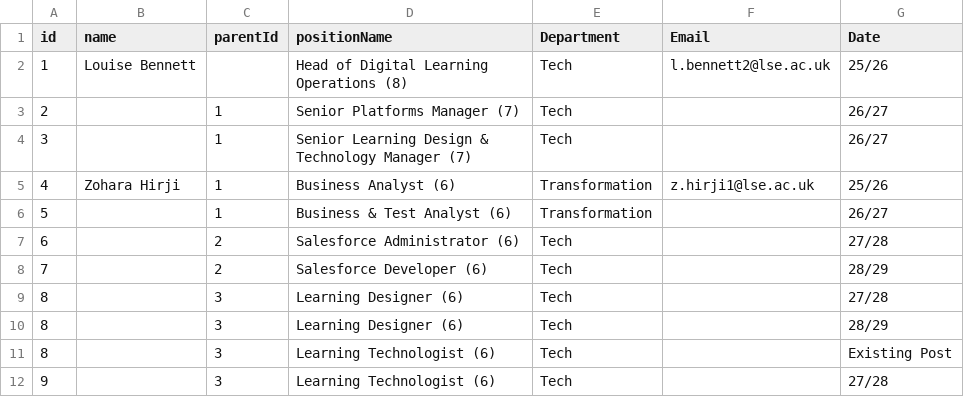
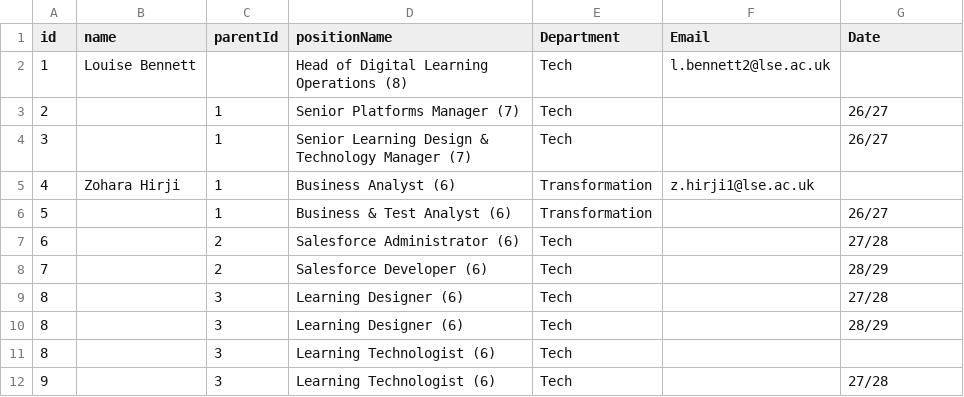
Before and after one commit to ExtendedEducation/org-chart, a CSV file: misc/tech.csv, drawn as a sheet.

Commit message:
Update tech.csv

```diff
--- a/misc/tech.csv
+++ b/misc/tech.csv
@@ -1,6 +1,6 @@
 id,name,parentId,positionName,Department,Email,Date
-1,Louise Bennett,,"Head of Digital Learning Operations (8)",Tech,l.bennett2@lse.ac.uk,"25/26"
+1,Louise Bennett,,"Head of Digital Learning Operations (8)",Tech,l.bennett2@lse.ac.uk,
 2,,1,"Senior Platforms Manager (7)",Tech,,"26/27"
 3,,1,"Senior Learning Design & Technology Manager (7)",Tech,,"26/27"
-4,Zohara Hirji,1,"Business Analyst (6)",Transformation,z.hirji1@lse.ac.uk,"25/26"
+4,Zohara Hirji,1,"Business Analyst (6)",Transformation,z.hirji1@lse.ac.uk,
 5,,1,"Business & Test Analyst (6)",Transformation,,"26/27"
@@ -10,3 +10,3 @@ id,name,parentId,positionName,Department,Email,Date
 8,,3,"Learning Designer (6)",Tech,,"28/29"
-8,,3,"Learning Technologist (6)",Tech,,Existing Post
+8,,3,"Learning Technologist (6)",Tech,,
 9,,3,"Learning Technologist (6)",Tech,,"27/28"
```
